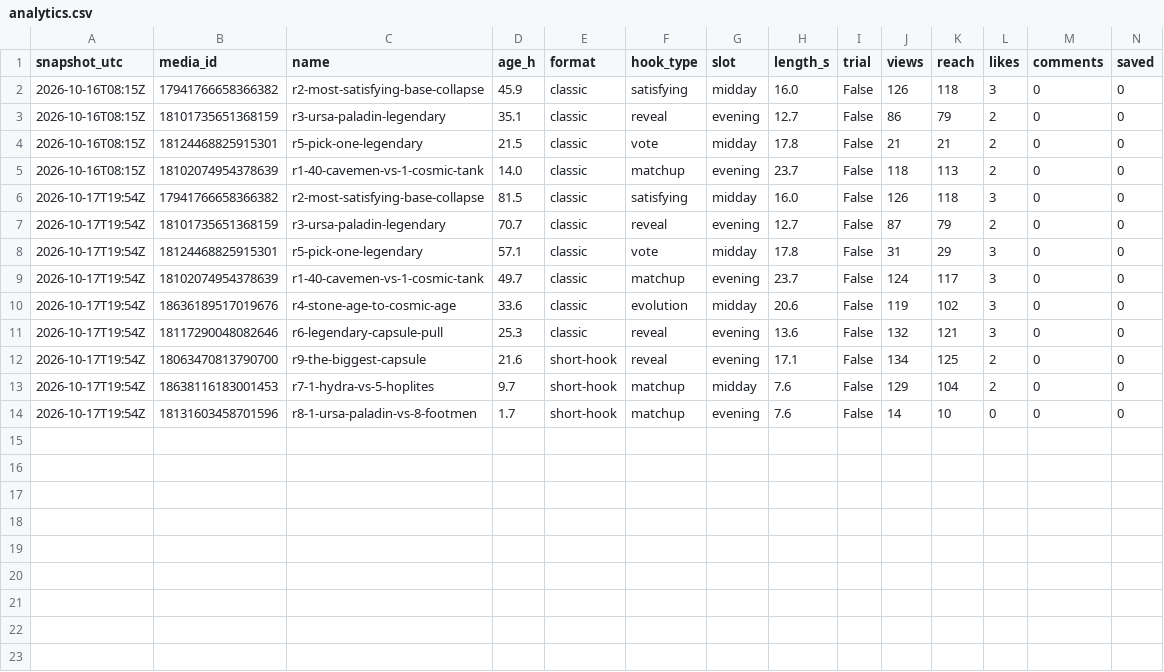
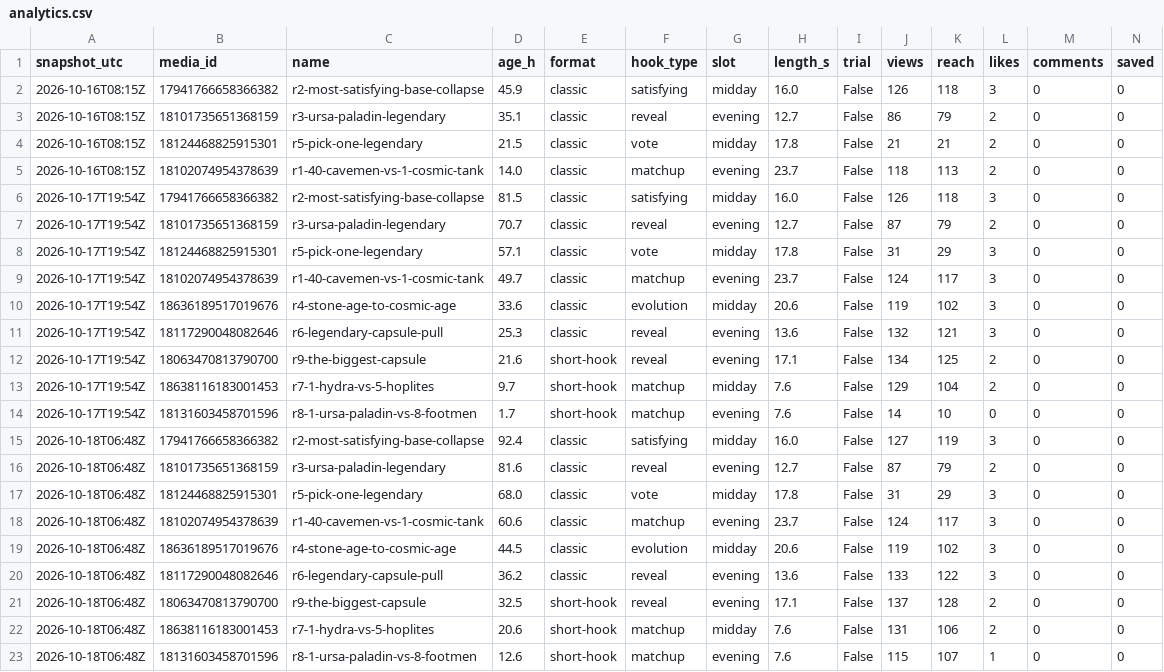
Before and after one commit to SimNyborg/ageborn, a CSV file: state/analytics.csv, drawn as a sheet; only a part is shown; rows hold the shown columns only; the diff names each change by its address in the sheet, - before the commit and + after, or states it on an @@ line.

```diff
--- a/state/analytics.csv
+++ b/state/analytics.csv
+row 15: 2026-10-18T06:48Z | 17941766658366382 | r2-most-satisfying-base-collapse | 92.4 | classic | satisfying | midday | 16.0 | False | 127 | 119 | 3 | 0 | 0
+row 16: 2026-10-18T06:48Z | 18101735651368159 | r3-ursa-paladin-legendary | 81.6 | classic | reveal | evening | 12.7 | False | 87 | 79 | 2 | 0 | 0
+row 17: 2026-10-18T06:48Z | 18124468825915301 | r5-pick-one-legendary | 68.0 | classic | vote | midday | 17.8 | False | 31 | 29 | 3 | 0 | 0
+row 18: 2026-10-18T06:48Z | 18102074954378639 | r1-40-cavemen-vs-1-cosmic-tank | 60.6 | classic | matchup | evening | 23.7 | False | 124 | 117 | 3 | 0 | 0
+row 19: 2026-10-18T06:48Z | 18636189517019676 | r4-stone-age-to-cosmic-age | 44.5 | classic | evolution | midday | 20.6 | False | 119 | 102 | 3 | 0 | 0
+row 20: 2026-10-18T06:48Z | 18117290048082646 | r6-legendary-capsule-pull | 36.2 | classic | reveal | evening | 13.6 | False | 133 | 122 | 3 | 0 | 0
+row 21: 2026-10-18T06:48Z | 18063470813790700 | r9-the-biggest-capsule | 32.5 | short-hook | reveal | evening | 17.1 | False | 137 | 128 | 2 | 0 | 0
+row 22: 2026-10-18T06:48Z | 18638116183001453 | r7-1-hydra-vs-5-hoplites | 20.6 | short-hook | matchup | midday | 7.6 | False | 131 | 106 | 2 | 0 | 0
+row 23: 2026-10-18T06:48Z | 18131603458701596 | r8-1-ursa-paladin-vs-8-footmen | 12.6 | short-hook | matchup | evening | 7.6 | False | 115 | 107 | 1 | 0 | 0
```
Also changed, not shown: 1 other file.
